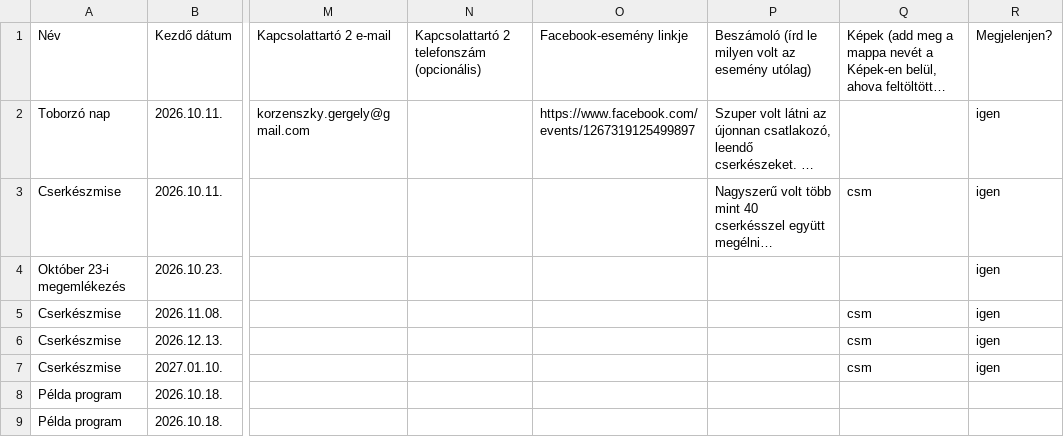
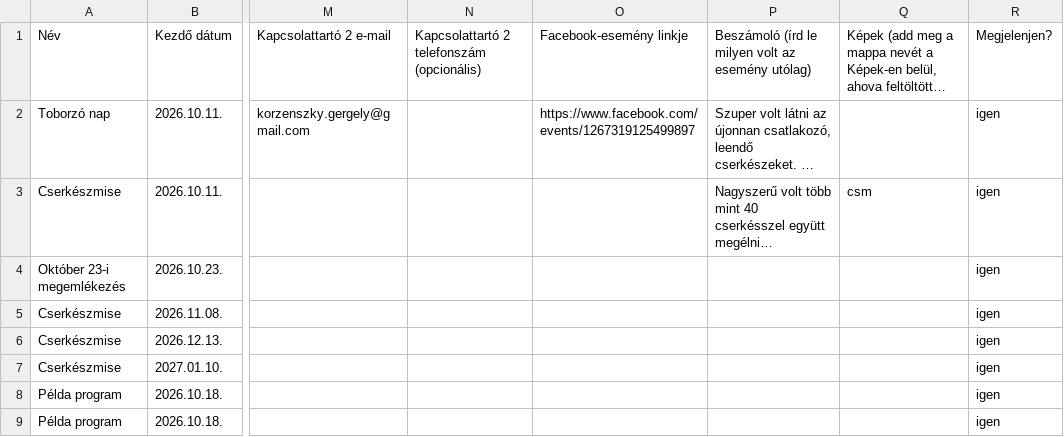
Before and after one commit to PixelPekseg/802-cserkesz, a CSV file: data/programok.csv, drawn as a sheet; only a part is shown, gaps mark what is left out; long unchanged cells end in …; the diff names each change by its address in the sheet, - before the commit and + after, or states it on an @@ line.

```diff
--- a/data/programok.csv
+++ b/data/programok.csv
-Q5:Q7: csm
+Q5:Q7: (empty)
-R8:R9: (empty)
+R8:R9: igen
```
Also changed, not shown: 5 other files.
